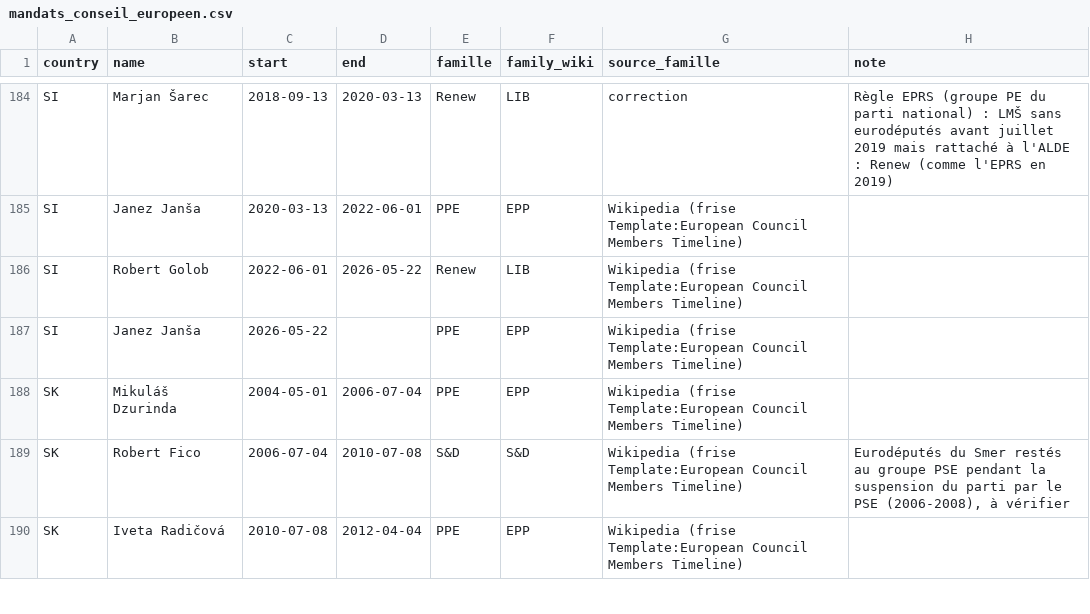
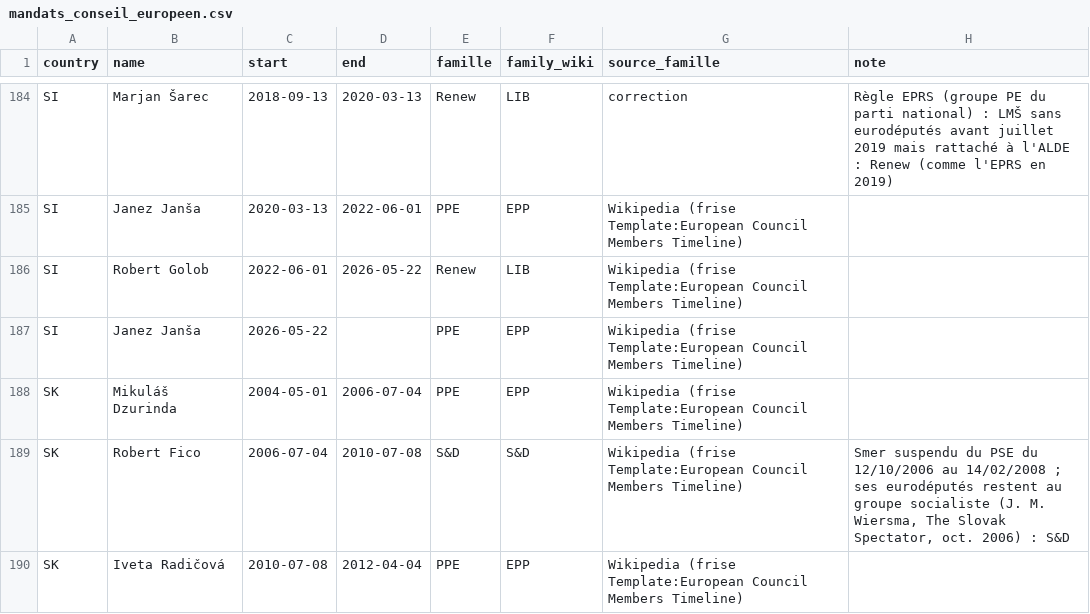
Before and after one commit to GC-GEG/Sankey-familles-Europe, a CSV file: sources/donnees/mandats_conseil_europeen.csv, drawn as a sheet; only a part is shown, gaps mark what is left out; the diff covers the shown part only.

```diff
--- a/sources/donnees/mandats_conseil_europeen.csv
+++ b/sources/donnees/mandats_conseil_europeen.csv
@@ -188,3 +188,3 @@ SI,Janez Janša,2026-05-22,,PPE,EPP,Wikipedia (frise Template:European Council M
 SK,Mikuláš Dzurinda,2004-05-01,2006-07-04,PPE,EPP,Wikipedia (frise Template:European Council Members Timeline),
-SK,Robert Fico,2006-07-04,2010-07-08,S&D,S&D,Wikipedia (frise Template:European Council Members Timeline),"Eurodéputés du Smer restés au groupe PSE pendant la suspension du parti par le PSE (2006-2008), à vérifier"
+SK,Robert Fico,2006-07-04,2010-07-08,S&D,S&D,Wikipedia (frise Template:European Council Members Timeline),"Smer suspendu du PSE du 12/10/2006 au 14/02/2008 ; ses eurodéputés restent au groupe socialiste (J. M. Wiersma, The Slovak Spectator, oct. 2006) : S&D"
 SK,Iveta Radičová,2010-07-08,2012-04-04,PPE,EPP,Wikipedia (frise Template:European Council Members Timeline),
```
Also changed, not shown: 7 edited cells elsewhere in this file, sources/donnees/composition_mensuelle.csv, sources/donnees/journal_ecarts.csv, 8 other files.
